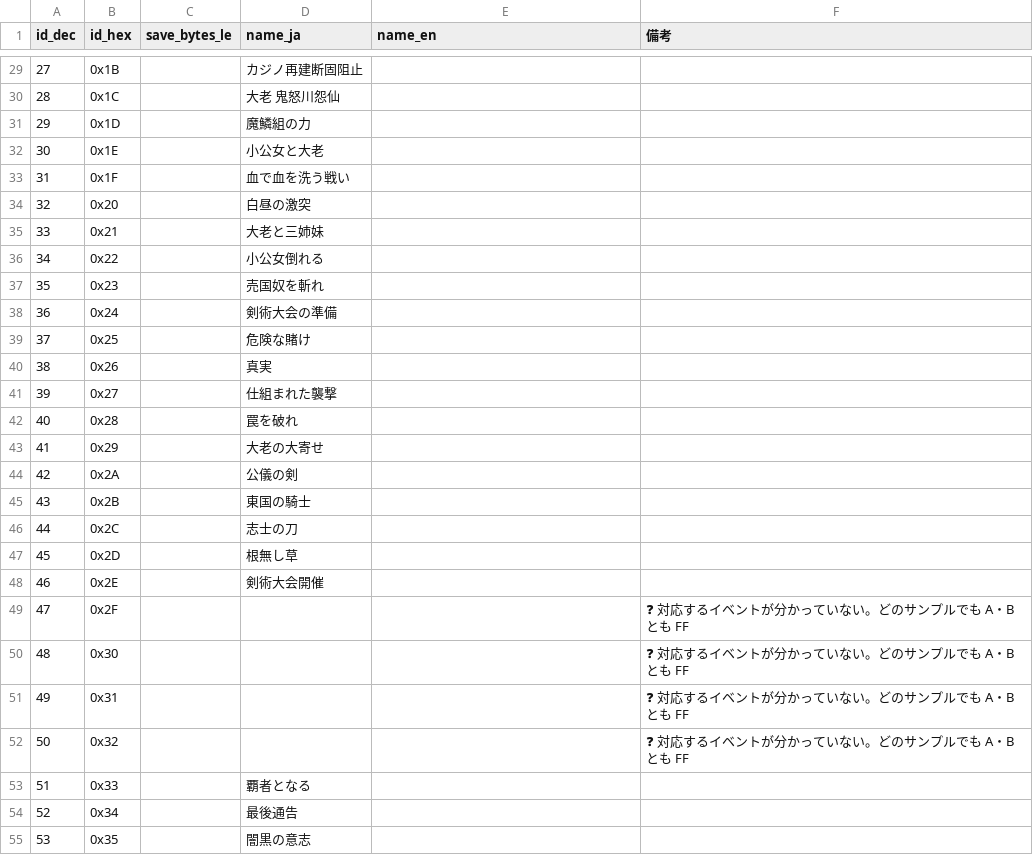
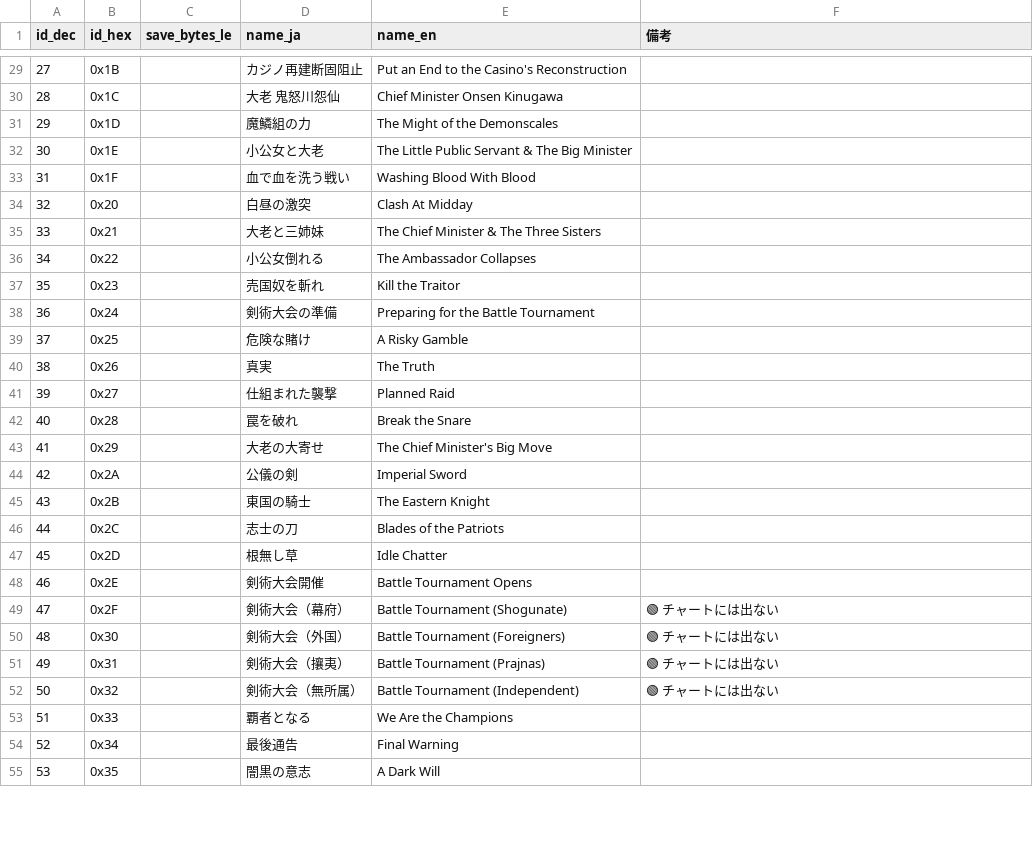
Before and after one commit to nagataaaas/wots4-save-editor, a CSV file: docs/save_format/datatable/event/event.csv, drawn as a sheet; only a part is shown, gaps mark what is left out; the diff covers the shown part only.

Commit message:
シナリオ：確度 🟢 を足し、イベントとフラグ列の意味を反映する
- 確度に 🟢（ほぼ確定。食い違いが見つかったら直す）を足す（save_format/README §1.1、datatable、テンプレート）。
- イベント：状態 A の長さを 166 に確定（🟢）。状態 02＝参加を決めた を足し、01〜04 の意味を 🟢 にする。
  添字 47〜50＝剣術大会（幕府・外国・攘夷・無所属、チャートに出ない 🟢）、67＝悲しみのローラ（未実装とみられる [U]）。
  添字3 の名前をゲーム内の表記「嵐のあと」に直し、event.csv に英語名を入れる。
- 人物の状態：0x375A＝堂島、0x375B＝先生、0x375C＝薬屋（🟢 人物 ／ ❓ 値）。
- 隠しルートの周り：0x3792・0x3793＝ローラ・朱美の好感度、0x3794〜0x3796＝三姉妹の拷問のポイント、
  0x3799・0x379A＝堂島・先生の職、0x379F＝序章の大砲、0x37AA＝チュートリアルの進み方（🟢 名前 ／ ❓ 値）。
- 門：0x377D は幕府からの勧誘を兼ねる（🟢）、0x37FB＝代官所の裏門（🟢、書き換えの効果は ❓ なので画面には出さない）。
- フラグ列：A・フラグ列・記録 B が一続きの並びであること、出口を塞ぐフラグ・寿司屋の状態などを scenario-flags に追記。
- 画面：イベント状態の選択肢を 00〜05・FF にそろえ、チャートに出ない添字に名前と理由を出す。
  人物・隠しルートの周りのバイトに名前を出す（値は生の値の欄のまま）。
書き換えでの反映は、名前を付けたバイトについては要ゲーム内確認。

```diff
--- a/docs/save_format/datatable/event/event.csv
+++ b/docs/save_format/datatable/event/event.csv
@@ -29,27 +29,27 @@ id_dec,id_hex,save_bytes_le,name_ja,name_en,備考
-27,0x1B,,カジノ再建断固阻止,,
-28,0x1C,,大老 鬼怒川怨仙,,
-29,0x1D,,魔鱗組の力,,
-30,0x1E,,小公女と大老,,
-31,0x1F,,血で血を洗う戦い,,
-32,0x20,,白昼の激突,,
-33,0x21,,大老と三姉妹,,
-34,0x22,,小公女倒れる,,
-35,0x23,,売国奴を斬れ,,
-36,0x24,,剣術大会の準備,,
-37,0x25,,危険な賭け,,
-38,0x26,,真実,,
-39,0x27,,仕組まれた襲撃,,
-40,0x28,,罠を破れ,,
-41,0x29,,大老の大寄せ,,
-42,0x2A,,公儀の剣,,
-43,0x2B,,東国の騎士,,
-44,0x2C,,志士の刀,,
-45,0x2D,,根無し草,,
-46,0x2E,,剣術大会開催,,
-47,0x2F,,,,❓ 対応するイベントが分かっていない。どのサンプルでも A・B とも FF
-48,0x30,,,,❓ 対応するイベントが分かっていない。どのサンプルでも A・B とも FF
-49,0x31,,,,❓ 対応するイベントが分かっていない。どのサンプルでも A・B とも FF
-50,0x32,,,,❓ 対応するイベントが分かっていない。どのサンプルでも A・B とも FF
-51,0x33,,覇者となる,,
-52,0x34,,最後通告,,
-53,0x35,,闇黒の意志,,
+27,0x1B,,カジノ再建断固阻止,Put an End to the Casino's Reconstruction,
+28,0x1C,,大老 鬼怒川怨仙,Chief Minister Onsen Kinugawa,
+29,0x1D,,魔鱗組の力,The Might of the Demonscales,
+30,0x1E,,小公女と大老,The Little Public Servant & The Big Minister,
+31,0x1F,,血で血を洗う戦い,Washing Blood With Blood,
+32,0x20,,白昼の激突,Clash At Midday,
+33,0x21,,大老と三姉妹,The Chief Minister & The Three Sisters,
+34,0x22,,小公女倒れる,The Ambassador Collapses,
+35,0x23,,売国奴を斬れ,Kill the Traitor,
+36,0x24,,剣術大会の準備,Preparing for the Battle Tournament,
+37,0x25,,危険な賭け,A Risky Gamble,
+38,0x26,,真実,The Truth,
+39,0x27,,仕組まれた襲撃,Planned Raid,
+40,0x28,,罠を破れ,Break the Snare,
+41,0x29,,大老の大寄せ,The Chief Minister's Big Move,
+42,0x2A,,公儀の剣,Imperial Sword,
+43,0x2B,,東国の騎士,The Eastern Knight,
+44,0x2C,,志士の刀,Blades of the Patriots,
+45,0x2D,,根無し草,Idle Chatter,
+46,0x2E,,剣術大会開催,Battle Tournament Opens,
+47,0x2F,,剣術大会（幕府）,Battle Tournament (Shogunate),🟢 チャートには出ない
+48,0x30,,剣術大会（外国）,Battle Tournament (Foreigners),🟢 チャートには出ない
+49,0x31,,剣術大会（攘夷）,Battle Tournament (Prajnas),🟢 チャートには出ない
+50,0x32,,剣術大会（無所属）,Battle Tournament (Independent),🟢 チャートには出ない
+51,0x33,,覇者となる,We Are the Champions,
+52,0x34,,最後通告,Final Warning,
+53,0x35,,闇黒の意志,A Dark Will,
```
Also changed, not shown: 77 edited cells elsewhere in this file, 20 other files.
